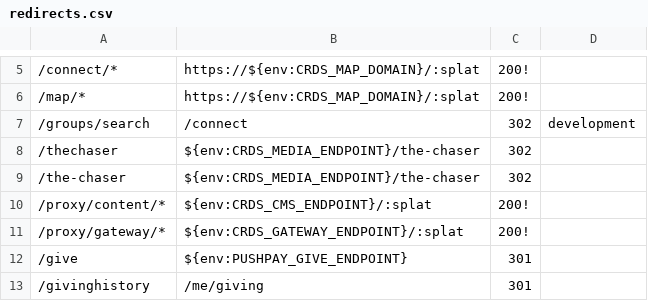
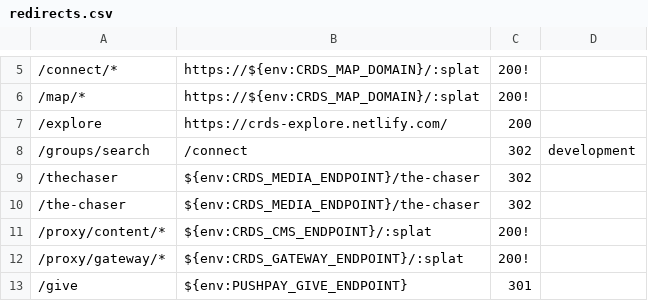
Before and after one commit to crdschurch/crds-net, a CSV file: redirects.csv, drawn as a sheet; only a part is shown, gaps mark what is left out; the shorter side is filled out with more unchanged rows; the diff names each change by its address in the sheet, - before the commit and + after, or states it on an @@ line.

Commit message:
US15692: Explore Page proxy rule for /explore

```diff
--- a/redirects.csv
+++ b/redirects.csv
+row 7: /explore | https://crds-explore.netlify.com/ | 200
```
